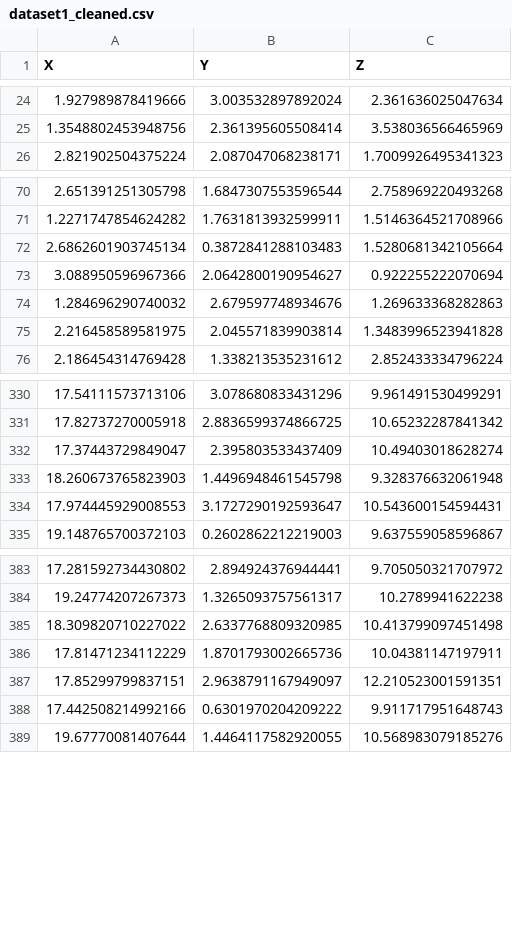
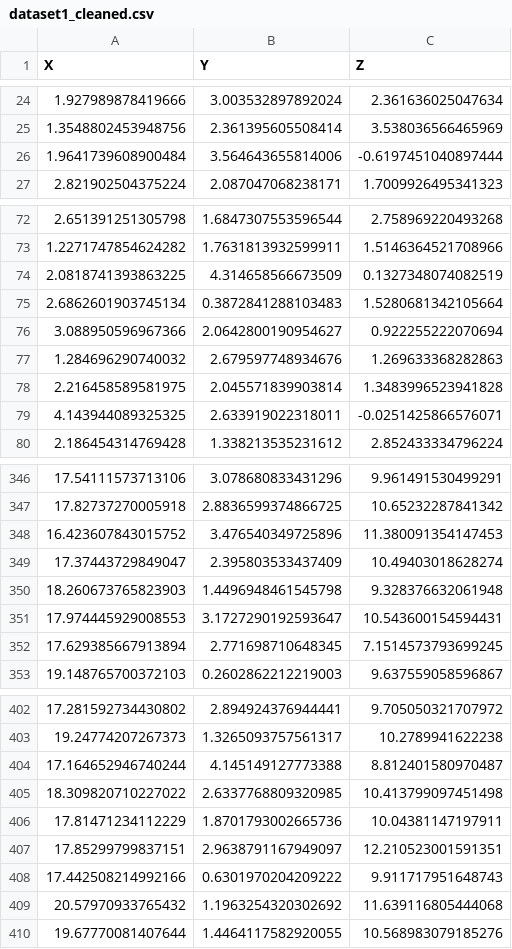
Before and after one commit to talbarr14/Unsupervised_ML_From_Scratch, a CSV file: data/dataset1_cleaned.csv, drawn as a sheet; only a part is shown, gaps mark what is left out; the diff covers the shown part only; the diff names each change by its address in the sheet, - before the commit and + after, or states it on an @@ line.

```diff
--- a/data/dataset1_cleaned.csv
+++ b/data/dataset1_cleaned.csv
+row 26: 1.9641739608900484 | 3.564643655814006 | -0.6197451040897444
+row 74: 2.0818741393863225 | 4.314658566673509 | 0.1327348074082519
+row 79: 4.143944089325325 | 2.633919022318011 | -0.0251425866576071
+row 348: 16.423607843015752 | 3.476540349725896 | 11.380091354147453
+row 352: 17.629385667913894 | 2.771698710648345 | 7.1514573793699245
+row 404: 17.164652946740244 | 4.145149127773388 | 8.812401580970487
+row 409: 20.57970933765432 | 1.1963254320302692 | 11.639116805444068
```
Also changed, not shown: 15 added rows elsewhere in this file, 15 other files.
